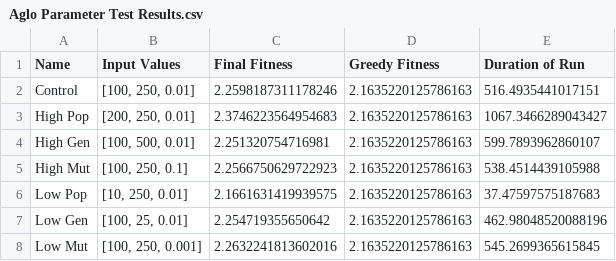
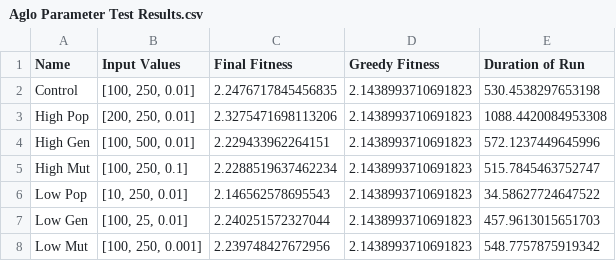
Before and after one commit to Bryn-Elliott/REF-Project, a CSV file: Data/Aglo Parameter Test Results.csv, drawn as a sheet.

```diff
--- a/Data/Aglo Parameter Test Results.csv
+++ b/Data/Aglo Parameter Test Results.csv
@@ -1,8 +1,8 @@
 Name,Input Values,Final Fitness,Greedy Fitness,Duration of Run
-Control,"[100, 250, 0.01]",2.2598187311178246,2.1635220125786163,516.4935441017151
-High Pop,"[200, 250, 0.01]",2.3746223564954683,2.1635220125786163,1067.3466289043427
-High Gen,"[100, 500, 0.01]",2.251320754716981,2.1635220125786163,599.7893962860107
-High Mut,"[100, 250, 0.1]",2.2566750629722923,2.1635220125786163,538.4514439105988
-Low Pop,"[10, 250, 0.01]",2.1661631419939575,2.1635220125786163,37.47597575187683
-Low Gen,"[100, 25, 0.01]",2.254719355650642,2.1635220125786163,462.98048520088196
-Low Mut,"[100, 250, 0.001]",2.2632241813602016,2.1635220125786163,545.2699365615845
+Control,"[100, 250, 0.01]",2.2476717845456835,2.1438993710691823,530.4538297653198
+High Pop,"[200, 250, 0.01]",2.3275471698113206,2.1438993710691823,1088.4420084953308
+High Gen,"[100, 500, 0.01]",2.229433962264151,2.1438993710691823,572.1237449645996
+High Mut,"[100, 250, 0.1]",2.2288519637462234,2.1438993710691823,515.7845463752747
+Low Pop,"[10, 250, 0.01]",2.146562578695543,2.1438993710691823,34.58627724647522
+Low Gen,"[100, 25, 0.01]",2.240251572327044,2.1438993710691823,457.9613015651703
+Low Mut,"[100, 250, 0.001]",2.239748427672956,2.1438993710691823,548.7757875919342
```
Also changed, not shown: Data/AP/High Gen Test Results.csv, Data/AP/Low Pop Test Results.csv, 6 other files.
